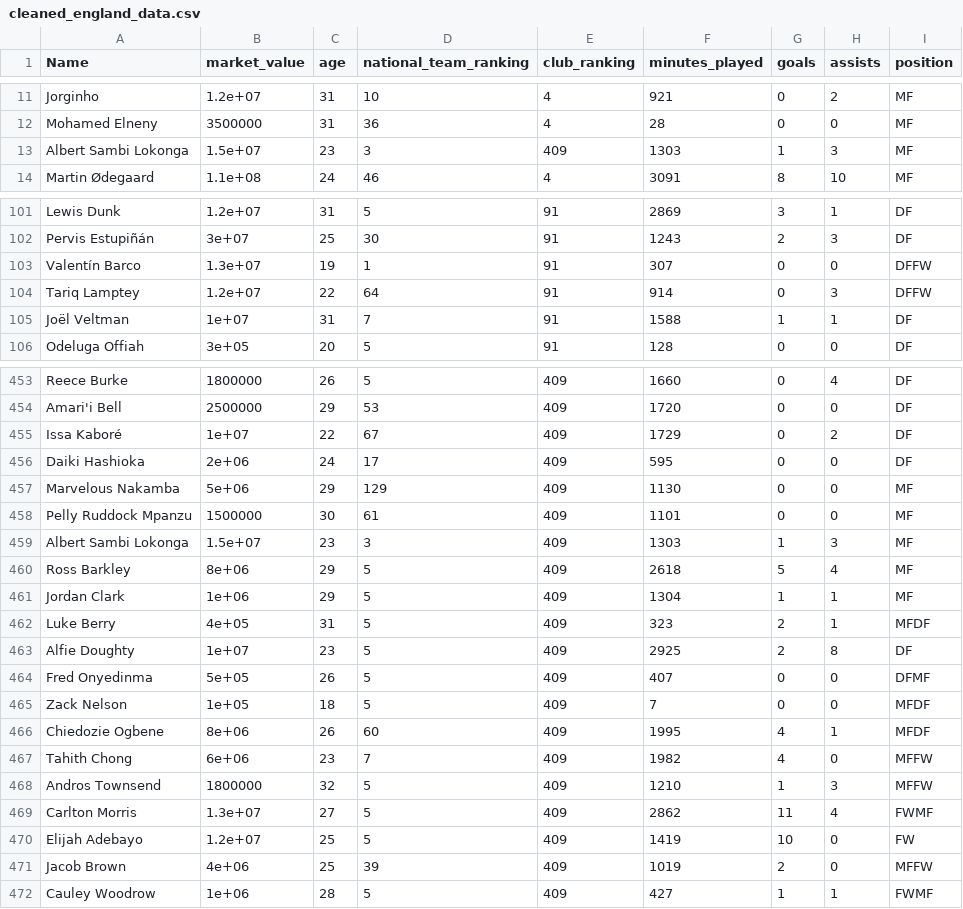
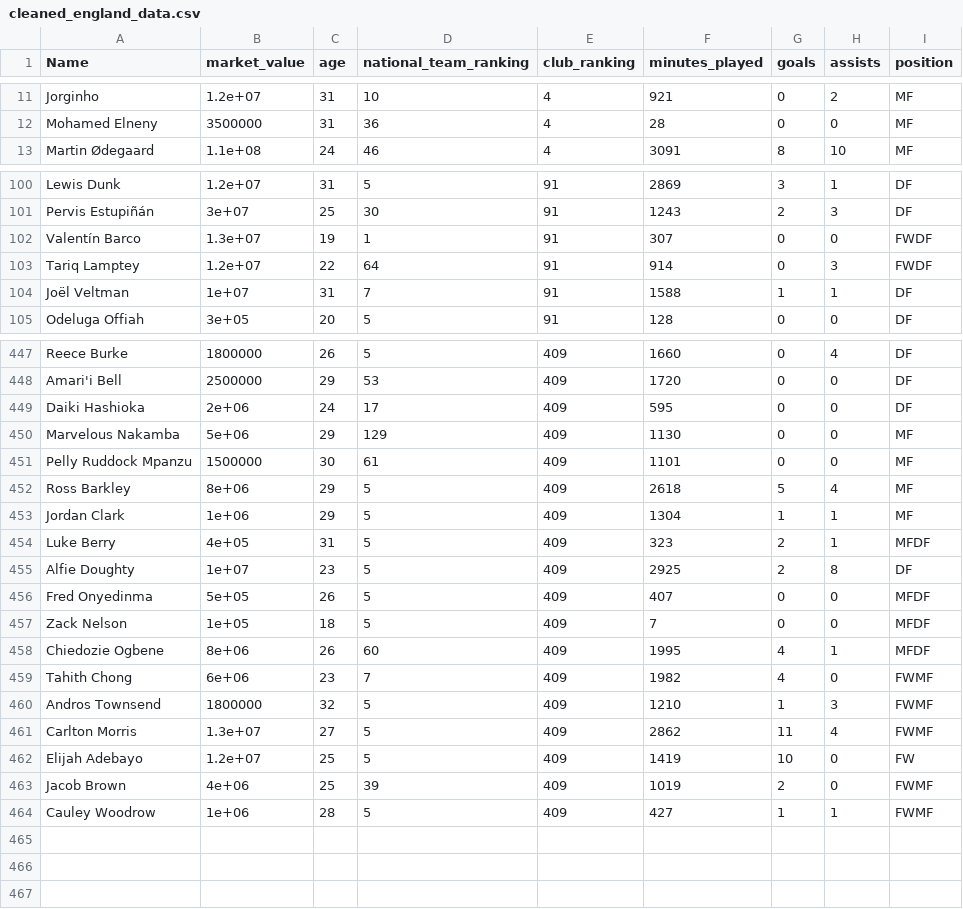
Before and after one commit to Clearsky21z/Player_Market_Value_Analysis, a CSV file: data/02-analysis_data/cleaned_england_data.csv, drawn as a sheet; only a part is shown, gaps mark what is left out; the diff covers the shown part only.

```diff
--- a/data/02-analysis_data/cleaned_england_data.csv
+++ b/data/02-analysis_data/cleaned_england_data.csv
@@ -12,3 +12,2 @@
 "Mohamed Elneny",3500000,31,36,4,28,0,0,"MF"
-"Albert Sambi Lokonga",1.5e+07,23,3,409,1303,1,3,"MF"
 "Martin Ødegaard",1.1e+08,24,46,4,3091,8,10,"MF"
@@ -102,4 +101,4 @@
 "Pervis Estupiñán",3e+07,25,30,91,1243,2,3,"DF"
-"Valentín Barco",1.3e+07,19,1,91,307,0,0,"DFFW"
-"Tariq Lamptey",1.2e+07,22,64,91,914,0,3,"DFFW"
+"Valentín Barco",1.3e+07,19,1,91,307,0,0,"FWDF"
+"Tariq Lamptey",1.2e+07,22,64,91,914,0,3,"FWDF"
 "Joël Veltman",1e+07,31,7,91,1588,1,1,"DF"
@@ -454,3 +448,2 @@
 "Amari'i Bell",2500000,29,53,409,1720,0,0,"DF"
-"Issa Kaboré",1e+07,22,67,409,1729,0,2,"DF"
 "Daiki Hashioka",2e+06,24,17,409,595,0,0,"DF"
@@ -458,3 +451,2 @@
 "Pelly Ruddock Mpanzu",1500000,30,61,409,1101,0,0,"MF"
-"Albert Sambi Lokonga",1.5e+07,23,3,409,1303,1,3,"MF"
 "Ross Barkley",8e+06,29,5,409,2618,5,4,"MF"
@@ -463,10 +455,10 @@
 "Alfie Doughty",1e+07,23,5,409,2925,2,8,"DF"
-"Fred Onyedinma",5e+05,26,5,409,407,0,0,"DFMF"
+"Fred Onyedinma",5e+05,26,5,409,407,0,0,"MFDF"
 "Zack Nelson",1e+05,18,5,409,7,0,0,"MFDF"
 "Chiedozie Ogbene",8e+06,26,60,409,1995,4,1,"MFDF"
-"Tahith Chong",6e+06,23,7,409,1982,4,0,"MFFW"
-"Andros Townsend",1800000,32,5,409,1210,1,3,"MFFW"
+"Tahith Chong",6e+06,23,7,409,1982,4,0,"FWMF"
+"Andros Townsend",1800000,32,5,409,1210,1,3,"FWMF"
 "Carlton Morris",1.3e+07,27,5,409,2862,11,4,"FWMF"
 "Elijah Adebayo",1.2e+07,25,5,409,1419,10,0,"FW"
-"Jacob Brown",4e+06,25,39,409,1019,2,0,"MFFW"
+"Jacob Brown",4e+06,25,39,409,1019,2,0,"FWMF"
 "Cauley Woodrow",1e+06,28,5,409,427,1,1,"FWMF"
```
Also changed, not shown: 5 removed rows and 66 edited cells elsewhere in this file, 4 other files.
